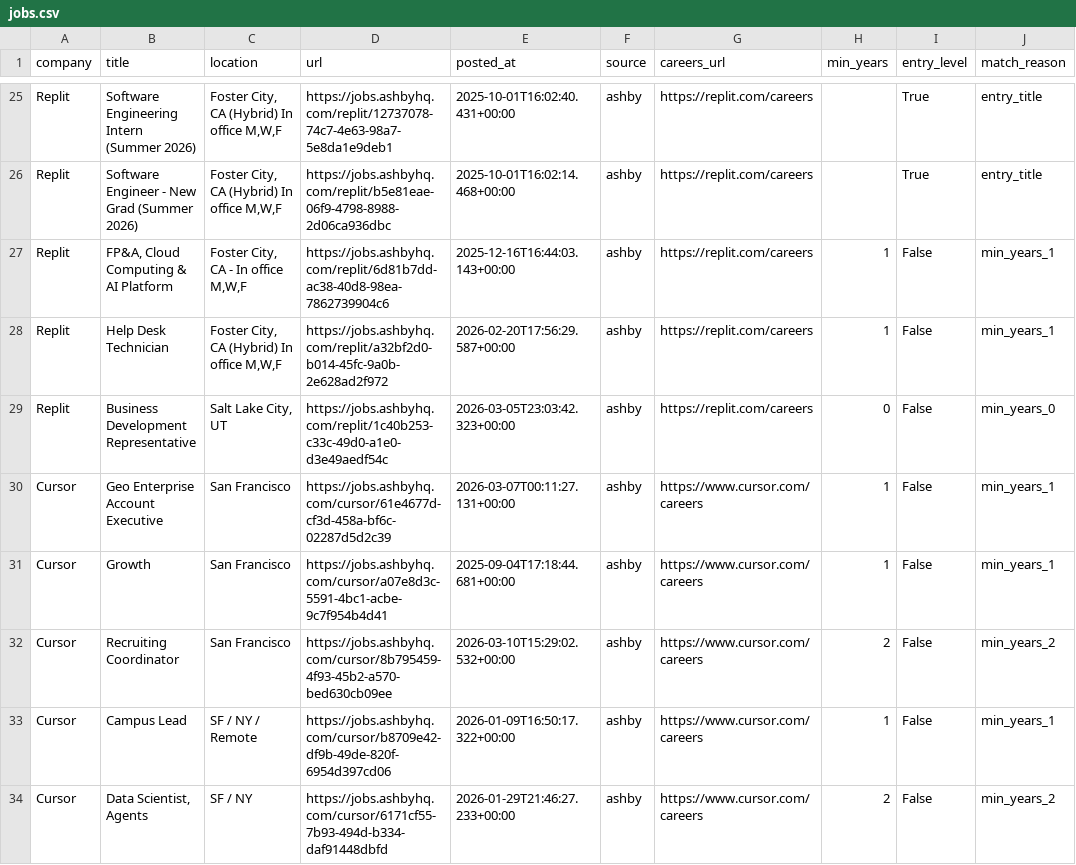
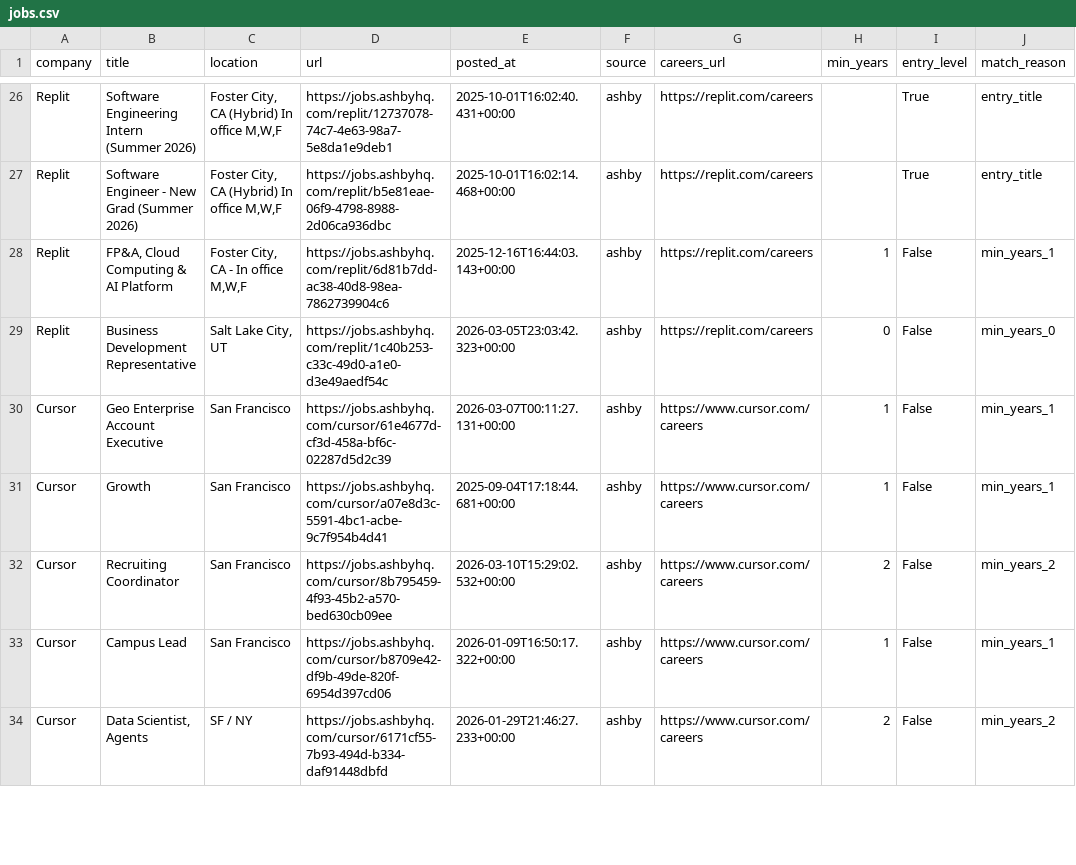
Before and after one commit to zachrosenblum/AI-Job-Board, a CSV file: New project/output/jobs.csv, drawn as a sheet; only a part is shown, gaps mark what is left out; the diff covers the shown part only.

```diff
--- a/New project/output/jobs.csv
+++ b/New project/output/jobs.csv
@@ -27,3 +28,2 @@ Replit,Software Engineer - New Grad (Summer 2026),"Foster City, CA (Hybrid) In o
 Replit,"FP&A, Cloud Computing & AI Platform","Foster City, CA - In office M,W,F",https://jobs.ashbyhq.com/replit/6d81b7dd-ac38-40d8-98ea-7862739904c6,2025-12-16T16:44:03.143+00:00,ashby,https://replit.com/careers,1,False,min_years_1
-Replit,Help Desk Technician,"Foster City, CA (Hybrid) In office M,W,F",https://jobs.ashbyhq.com/replit/a32bf2d0-b014-45fc-9a0b-2e628ad2f972,2026-02-20T17:56:29.587+00:00,ashby,https://replit.com/careers,1,False,min_years_1
 Replit,Business Development Representative,"Salt Lake City, UT",https://jobs.ashbyhq.com/replit/1c40b253-c33c-49d0-a1e0-d3e49aedf54c,2026-03-05T23:03:42.323+00:00,ashby,https://replit.com/careers,0,False,min_years_0
@@ -32,3 +32,3 @@ Cursor,Growth,San Francisco,https://jobs.ashbyhq.com/cursor/a07e8d3c-5591-4bc1-a
 Cursor,Recruiting Coordinator,San Francisco,https://jobs.ashbyhq.com/cursor/8b795459-4f93-45b2-a570-bed630cb09ee,2026-03-10T15:29:02.532+00:00,ashby,https://www.cursor.com/careers,2,False,min_years_2
-Cursor,Campus Lead,SF / NY / Remote,https://jobs.ashbyhq.com/cursor/b8709e42-df9b-49de-820f-6954d397cd06,2026-01-09T16:50:17.322+00:00,ashby,https://www.cursor.com/careers,1,False,min_years_1
+Cursor,Campus Lead,San Francisco,https://jobs.ashbyhq.com/cursor/b8709e42-df9b-49de-820f-6954d397cd06,2026-01-09T16:50:17.322+00:00,ashby,https://www.cursor.com/careers,1,False,min_years_1
 Cursor,"Data Scientist, Agents",SF / NY,https://jobs.ashbyhq.com/cursor/6171cf55-7b93-494d-b334-daf91448dbfd,2026-01-29T21:46:27.233+00:00,ashby,https://www.cursor.com/careers,2,False,min_years_2
```
Also changed, not shown: 3 added rows, 2 removed rows and 3 edited cells elsewhere in this file, 2 other files.
